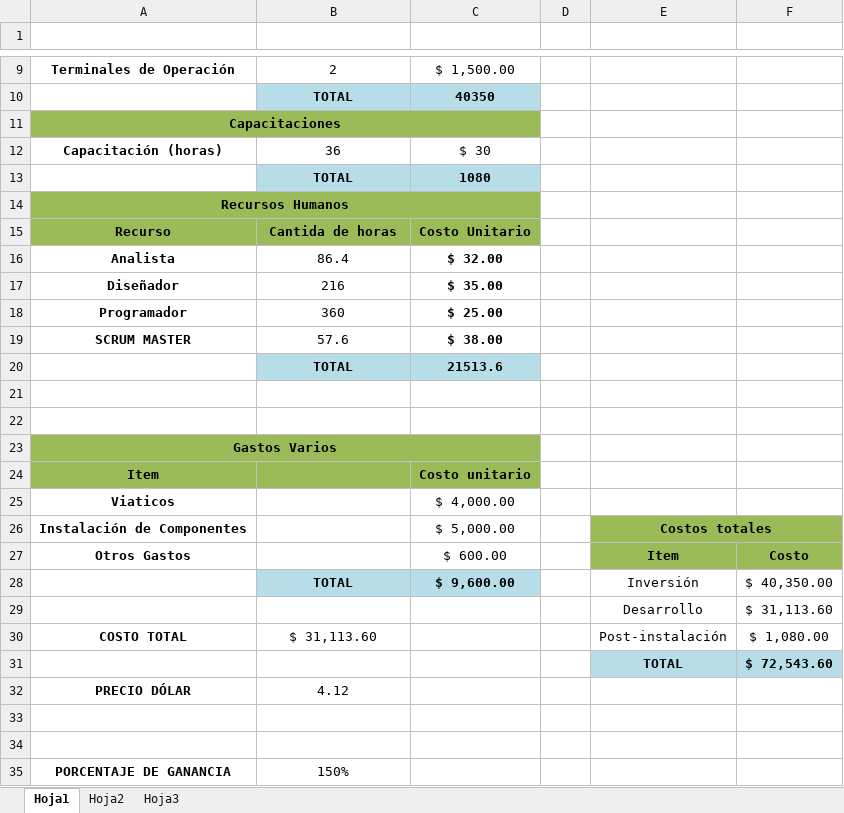
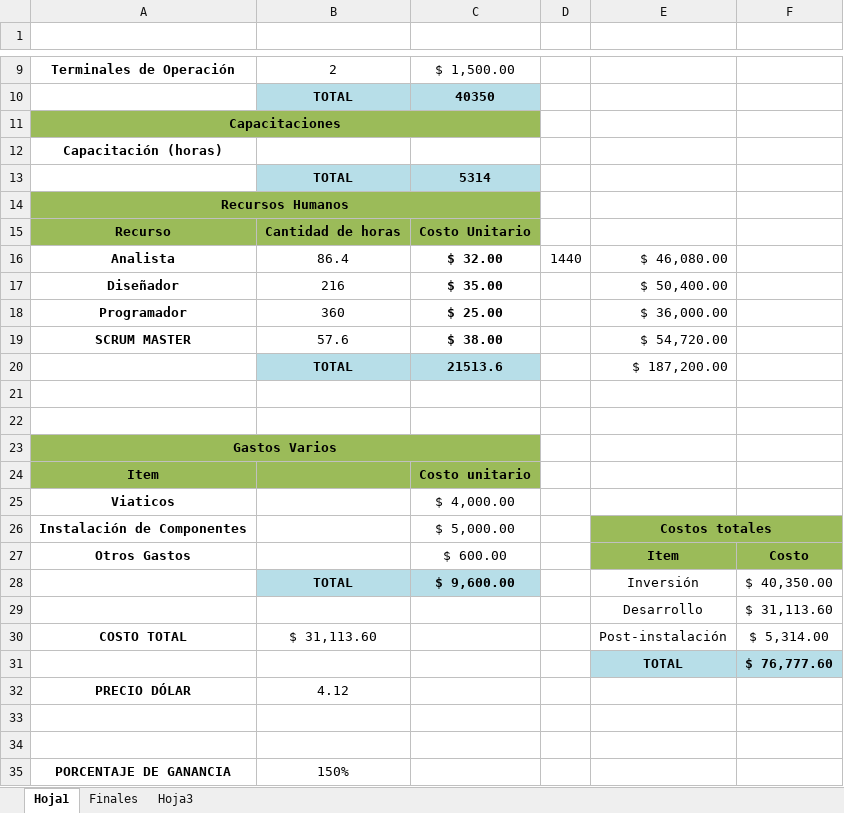
Before and after one commit to gsenergin/hydro2011, an Excel workbook: Informes/TP Anual 2/costos.xlsx, sheet Hoja1, drawn as a sheet; only a part is shown, gaps mark what is left out; values as stored, in another font and other column widths than the file's, no borders; the diff names each change by its address in the sheet, - before the commit and + after, or states it on an @@ line.

```diff
--- a/Informes/TP Anual 2/costos.xlsx (sheet Hoja1)
+++ b/Informes/TP Anual 2/costos.xlsx (sheet Hoja1)
-sheet tab: Hoja2
+sheet tab: Finales
-B12 (Cantidad): 36
+B12 (Cantidad): (empty)
-C12 (Costo Unitario): $ 30
+C12 (Costo Unitario): (empty)
-C13 (Costo Unitario): 1080
+C13 (Costo Unitario): 5314
-B15 (Cantidad): Cantida de horas
+B15 (Cantidad): Cantidad de horas
-D16: (empty)
+D16: 1440
-E16: (empty)
+E16: $ 46,080.00
-E17: (empty)
+E17: $ 50,400.00
-E18: (empty)
+E18: $ 36,000.00
-E19: (empty)
+E19: $ 54,720.00
-E20: (empty)
+E20: $ 187,200.00
-F30: $ 1,080.00
+F30: $ 5,314.00
-F31: $ 72,543.60
+F31: $ 76,777.60
```
Also changed, not shown: sheet Finales, 2 other files.
